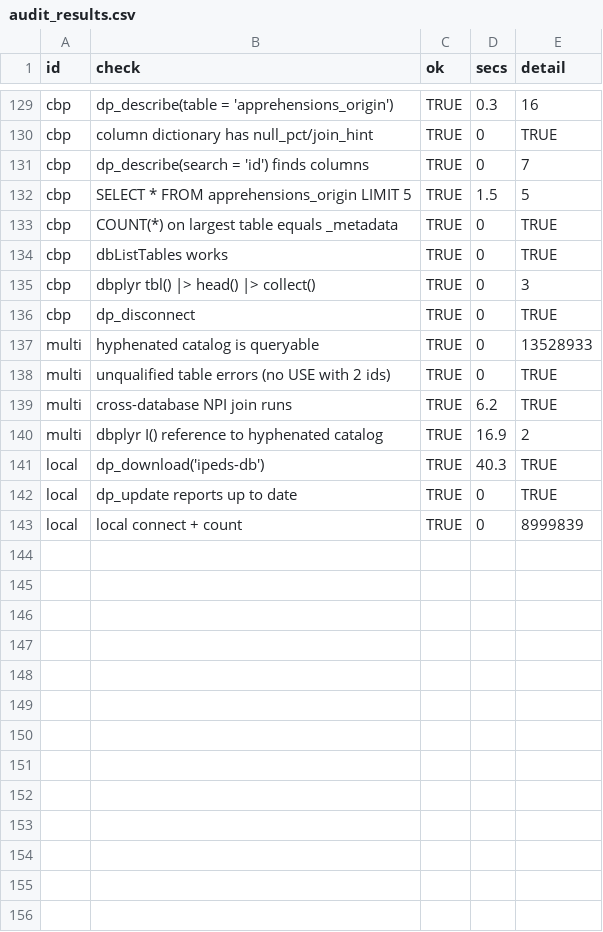
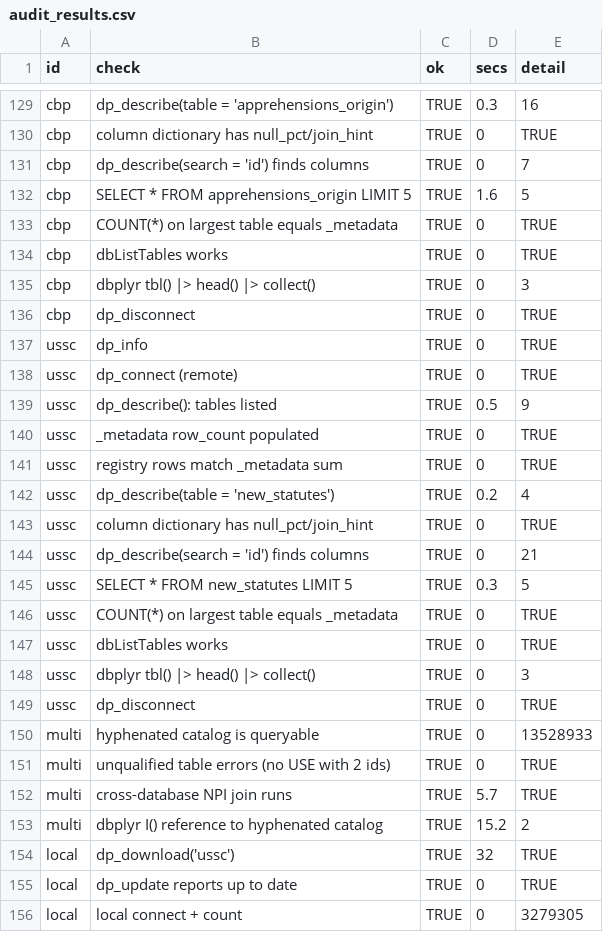
Before and after one commit to datapond-db/datapond-r, a CSV file: dev/audit_results.csv, drawn as a sheet; only a part is shown, gaps mark what is left out; the diff covers the shown part only.

```diff
--- a/dev/audit_results.csv
+++ b/dev/audit_results.csv
@@ -131,3 +131,3 @@
 "cbp","dp_describe(search = 'id') finds columns",TRUE,0,"7"
-"cbp","SELECT * FROM apprehensions_origin LIMIT 5",TRUE,1.5,"5"
+"cbp","SELECT * FROM apprehensions_origin LIMIT 5",TRUE,1.6,"5"
 "cbp","COUNT(*) on largest table equals _metadata",TRUE,0,"TRUE"
@@ -136,8 +136,21 @@
 "cbp","dp_disconnect",TRUE,0,"TRUE"
+"ussc","dp_info",TRUE,0,"TRUE"
+"ussc","dp_connect (remote)",TRUE,0,"TRUE"
+"ussc","dp_describe(): tables listed",TRUE,0.5,"9"
+"ussc","_metadata row_count populated",TRUE,0,"TRUE"
+"ussc","registry rows match _metadata sum",TRUE,0,"TRUE"
+"ussc","dp_describe(table = 'new_statutes')",TRUE,0.2,"4"
+"ussc","column dictionary has null_pct/join_hint",TRUE,0,"TRUE"
+"ussc","dp_describe(search = 'id') finds columns",TRUE,0,"21"
+"ussc","SELECT * FROM new_statutes LIMIT 5",TRUE,0.3,"5"
+"ussc","COUNT(*) on largest table equals _metadata",TRUE,0,"TRUE"
+"ussc","dbListTables works",TRUE,0,"TRUE"
+"ussc","dbplyr tbl() |> head() |> collect()",TRUE,0,"3"
+"ussc","dp_disconnect",TRUE,0,"TRUE"
 "multi","hyphenated catalog is queryable",TRUE,0,"13528933"
 "multi","unqualified table errors (no USE with 2 ids)",TRUE,0,"TRUE"
-"multi","cross-database NPI join runs",TRUE,6.2,"TRUE"
-"multi","dbplyr I() reference to hyphenated catalog",TRUE,16.9,"2"
-"local","dp_download('ipeds-db')",TRUE,40.3,"TRUE"
+"multi","cross-database NPI join runs",TRUE,5.7,"TRUE"
+"multi","dbplyr I() reference to hyphenated catalog",TRUE,15.2,"2"
+"local","dp_download('ussc')",TRUE,32,"TRUE"
 "local","dp_update reports up to date",TRUE,0,"TRUE"
-"local","local connect + count",TRUE,0,"8999839"
+"local","local connect + count",TRUE,0,"3279305"
```
Also changed, not shown: 17 edited cells elsewhere in this file.
